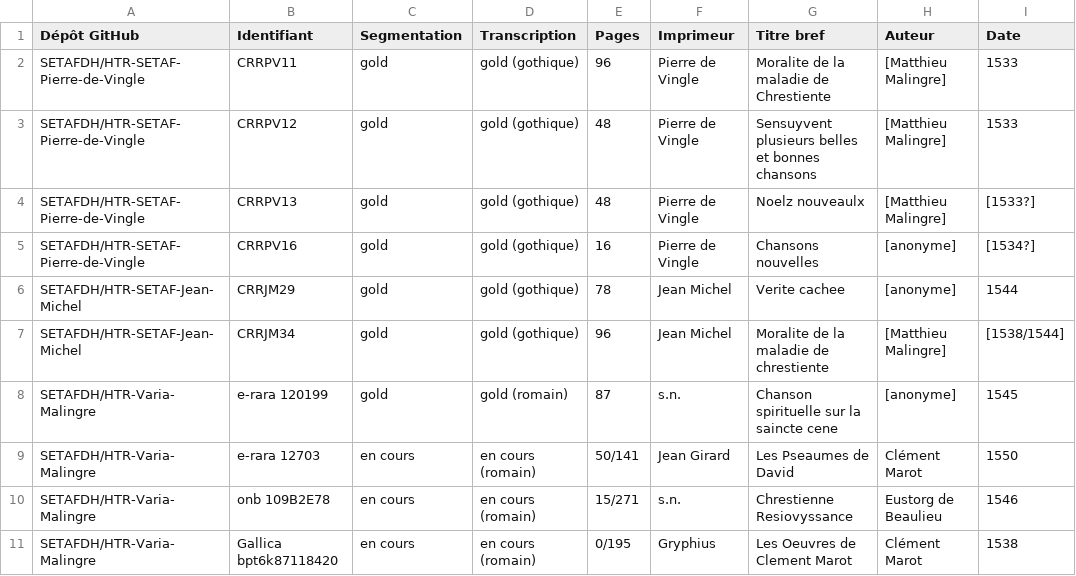
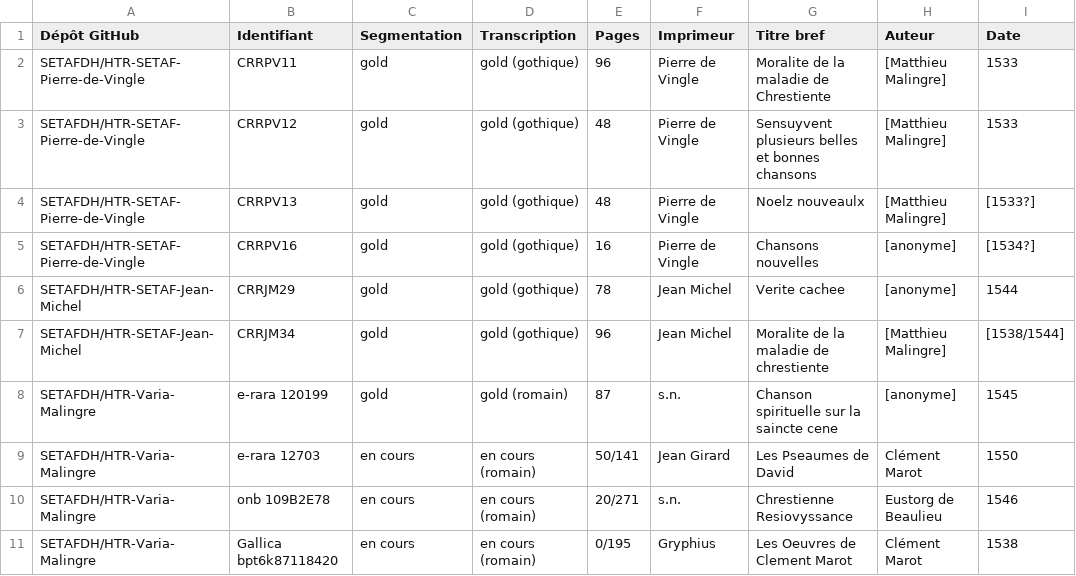
Before and after one commit to SETAFDH/HTR-Varia-Malingre-romain, a CSV file: OCR_Malingre_table.csv, drawn as a sheet; only a part is shown; the diff names each change by its address in the sheet, - before the commit and + after, or states it on an @@ line.

Commit message:
Update OCR_Malingre_table.csv

```diff
--- a/OCR_Malingre_table.csv
+++ b/OCR_Malingre_table.csv
-E10 (Pages): 15/271
+E10 (Pages): 20/271
```
